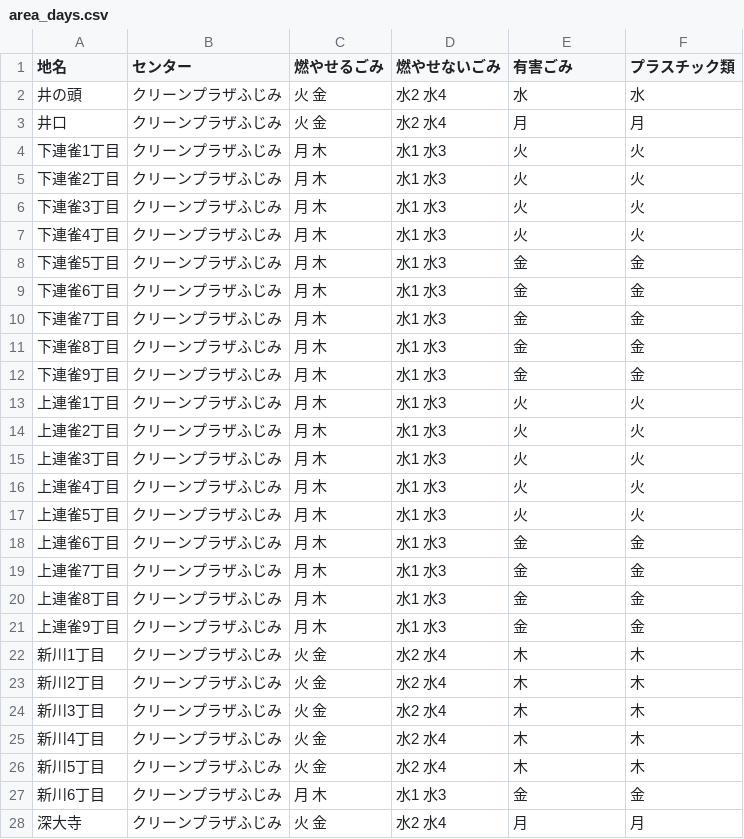
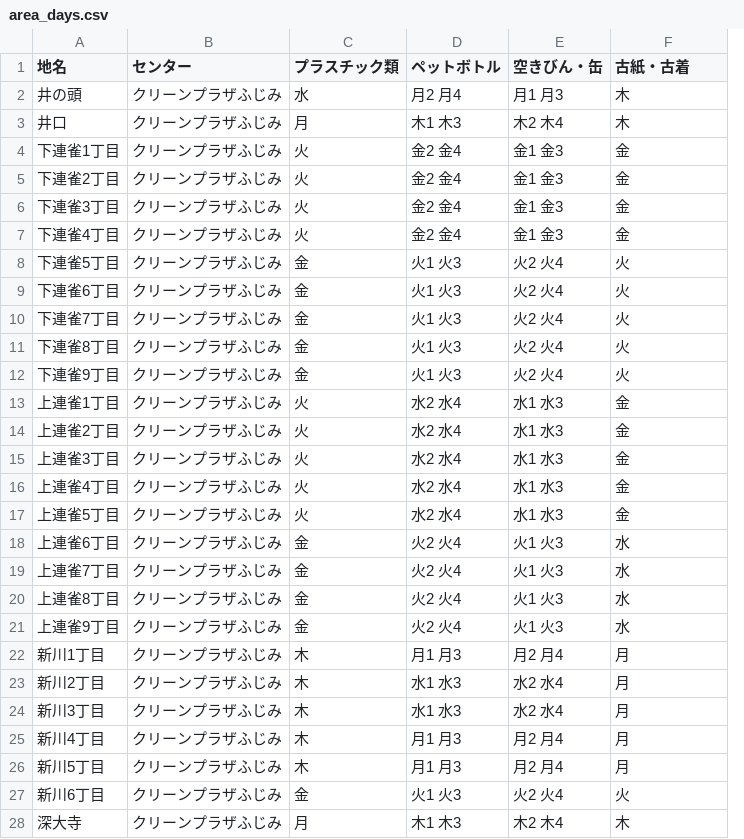
Before and after one commit to mitaka5374/5374, a CSV file: data/area_days.csv, drawn as a sheet; only a part is shown; removed rows and columns are numbered as before the commit, all else as after; the diff covers the shown part only; the diff names each change by its address in the sheet, - before the commit and + after, or states it on an @@ line.

Commit message:
Update area_days.csv

```diff
--- a/data/area_days.csv
+++ b/data/area_days.csv
-column C (燃やせるごみ), rows 2-28: 火 金 | 火 金 | 月 木 | 月 木 | 月 木 | 月 木 | 月 木 | 月 木 | 月 木 | 月 木 | 月 木 | 月 木 | 月 木 | 月 木 | 月 木 | 月 木 | 月 木 | 月 木 | 月 木 | 月 木 | 火 金 | 火 金 | 火 金 | 火 金 | 火 金 | 月 木 | 火 金
-column D (燃やせないごみ), rows 2-28: 水2 水4 | 水2 水4 | 水1 水3 | 水1 水3 | 水1 水3 | 水1 水3 | 水1 水3 | 水1 水3 | 水1 水3 | 水1 水3 | 水1 水3 | 水1 水3 | 水1 水3 | 水1 水3 | 水1 水3 | 水1 水3 | 水1 水3 | 水1 水3 | 水1 水3 | 水1 水3 | 水2 水4 | 水2 水4 | 水2 水4 | 水2 水4 | 水2 水4 | 水1 水3 | 水2 水4
+column D (ペットボトル), rows 2-28: 月2 月4 | 木1 木3 | 金2 金4 | 金2 金4 | 金2 金4 | 金2 金4 | 火1 火3 | 火1 火3 | 火1 火3 | 火1 火3 | 火1 火3 | 水2 水4 | 水2 水4 | 水2 水4 | 水2 水4 | 水2 水4 | 火2 火4 | 火2 火4 | 火2 火4 | 火2 火4 | 月1 月3 | 水1 水3 | 水1 水3 | 月1 月3 | 月1 月3 | 火1 火3 | 木1 木3
+column E (空きびん・缶), rows 2-28: 月1 月3 | 木2 木4 | 金1 金3 | 金1 金3 | 金1 金3 | 金1 金3 | 火2 火4 | 火2 火4 | 火2 火4 | 火2 火4 | 火2 火4 | 水1 水3 | 水1 水3 | 水1 水3 | 水1 水3 | 水1 水3 | 火1 火3 | 火1 火3 | 火1 火3 | 火1 火3 | 月2 月4 | 水2 水4 | 水2 水4 | 月2 月4 | 月2 月4 | 火2 火4 | 木2 木4
-C1: 有害ごみ
+C1: プラスチック類
-F1: プラスチック類
+F1: 古紙・古着
-F2 (古紙・古着): 水
+F2 (古紙・古着): 木
-F3 (古紙・古着): 月
+F3 (古紙・古着): 木
-F4:F7 (古紙・古着): 火
+F4:F7 (古紙・古着): 金
-F8:F12 (古紙・古着): 金
+F8:F12 (古紙・古着): 火
-F13:F17 (古紙・古着): 火
+F13:F17 (古紙・古着): 金
-F18:F21 (古紙・古着): 金
+F18:F21 (古紙・古着): 水
-F22:F26 (古紙・古着): 木
+F22:F26 (古紙・古着): 月
-F27 (古紙・古着): 金
+F27 (古紙・古着): 火
-F28 (古紙・古着): 月
+F28 (古紙・古着): 木
```
Also changed, not shown: 13 edited cells elsewhere in this file.
